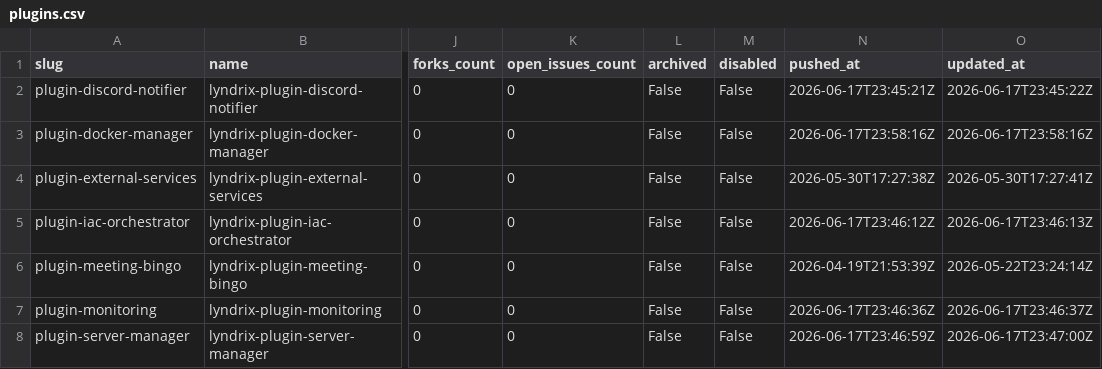
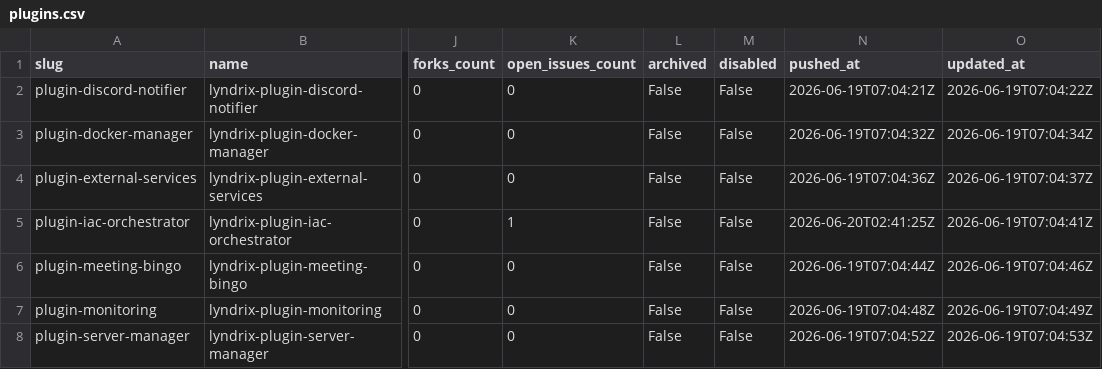
Before and after one commit to lyndrix-platform/lyndrix-plugin-collection, a CSV file: plugin-directory/plugins.csv, drawn as a sheet; only a part is shown, gaps mark what is left out; the diff names each change by its address in the sheet, - before the commit and + after, or states it on an @@ line.

```diff
--- a/plugin-directory/plugins.csv
+++ b/plugin-directory/plugins.csv
-N2 (pushed_at): 2026-06-17T23:45:21Z
+N2 (pushed_at): 2026-06-19T07:04:21Z
-O2 (updated_at): 2026-06-17T23:45:22Z
+O2 (updated_at): 2026-06-19T07:04:22Z
-N3 (pushed_at): 2026-06-17T23:58:16Z
+N3 (pushed_at): 2026-06-19T07:04:32Z
-O3 (updated_at): 2026-06-17T23:58:16Z
+O3 (updated_at): 2026-06-19T07:04:34Z
-N4 (pushed_at): 2026-05-30T17:27:38Z
+N4 (pushed_at): 2026-06-19T07:04:36Z
-O4 (updated_at): 2026-05-30T17:27:41Z
+O4 (updated_at): 2026-06-19T07:04:37Z
-K5 (open_issues_count): 0
+K5 (open_issues_count): 1
-N5 (pushed_at): 2026-06-17T23:46:12Z
+N5 (pushed_at): 2026-06-20T02:41:25Z
-O5 (updated_at): 2026-06-17T23:46:13Z
+O5 (updated_at): 2026-06-19T07:04:41Z
-N6 (pushed_at): 2026-04-19T21:53:39Z
+N6 (pushed_at): 2026-06-19T07:04:44Z
-O6 (updated_at): 2026-05-22T23:24:14Z
+O6 (updated_at): 2026-06-19T07:04:46Z
-N7 (pushed_at): 2026-06-17T23:46:36Z
+N7 (pushed_at): 2026-06-19T07:04:48Z
-O7 (updated_at): 2026-06-17T23:46:37Z
+O7 (updated_at): 2026-06-19T07:04:49Z
-N8 (pushed_at): 2026-06-17T23:46:59Z
+N8 (pushed_at): 2026-06-19T07:04:52Z
-O8 (updated_at): 2026-06-17T23:47:00Z
+O8 (updated_at): 2026-06-19T07:04:53Z
```
Also changed, not shown: 1 other file.
